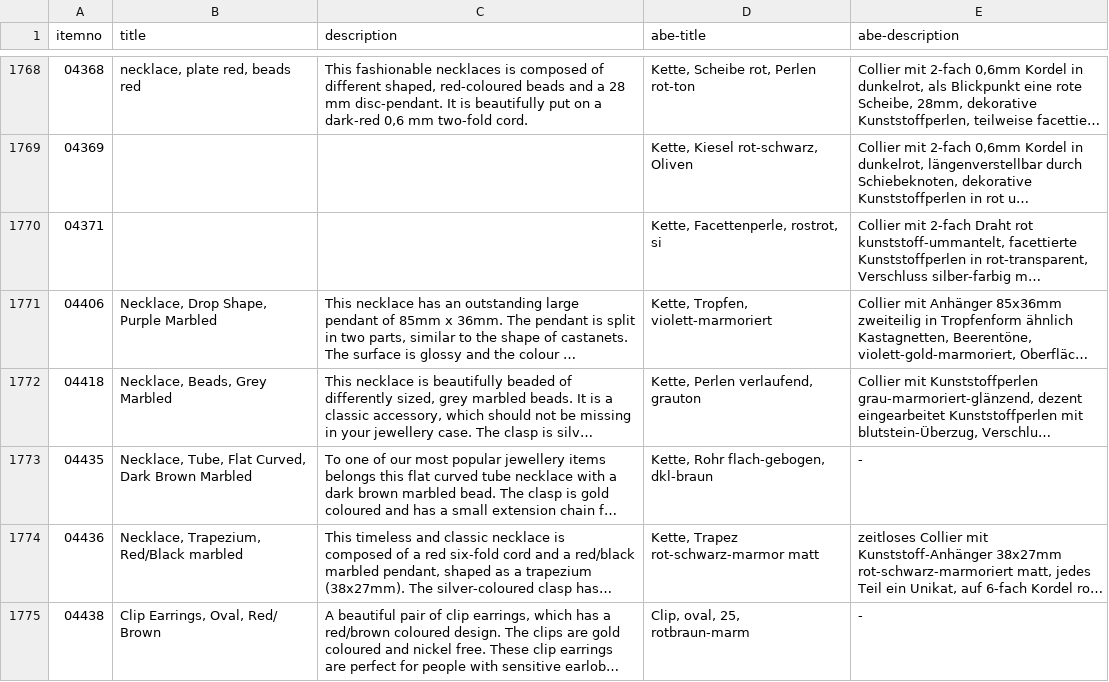
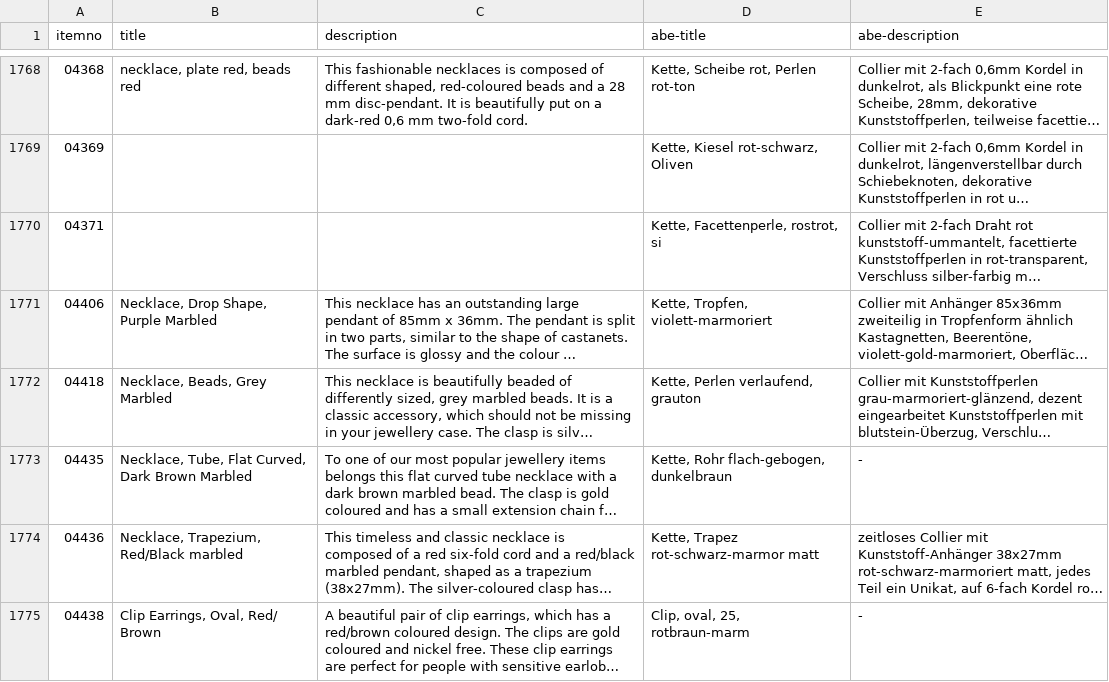
Before and after one commit to cbs68/products, a CSV file: en/fashion.csv, drawn as a sheet; only a part is shown, gaps mark what is left out; long unchanged cells end in …; the diff names each change by its address in the sheet, - before the commit and + after, or states it on an @@ line.

```diff
--- a/en/fashion.csv
+++ b/en/fashion.csv
-D1773 (abe-title): Kette, Rohr flach-gebogen, dkl-braun
+D1773 (abe-title): Kette, Rohr flach-gebogen, dunkelbraun
```
Also changed, not shown: en/gold.csv.
